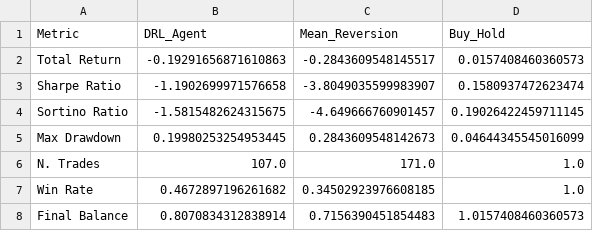
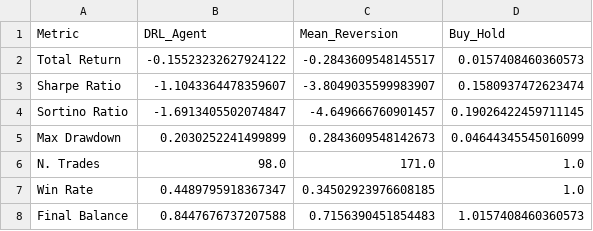
Before and after one commit to greg0020/Tesi, a CSV file: Data/evaluation_results/comparison_table.csv, drawn as a sheet.

```diff
--- a/Data/evaluation_results/comparison_table.csv
+++ b/Data/evaluation_results/comparison_table.csv
@@ -1,8 +1,8 @@
 Metric,DRL_Agent,Mean_Reversion,Buy_Hold
-Total Return,-0.19291656871610863,-0.2843609548145517,0.0157408460360573
-Sharpe Ratio,-1.1902699971576658,-3.8049035599983907,0.1580937472623474
-Sortino Ratio,-1.5815482624315675,-4.649666760901457,0.19026422459711145
-Max Drawdown,0.19980253254953445,0.2843609548142673,0.04644345545016099
-N. Trades,107.0,171.0,1.0
-Win Rate,0.4672897196261682,0.34502923976608185,1.0
-Final Balance,0.8070834312838914,0.7156390451854483,1.0157408460360573
+Total Return,-0.15523232627924122,-0.2843609548145517,0.0157408460360573
+Sharpe Ratio,-1.1043364478359607,-3.8049035599983907,0.1580937472623474
+Sortino Ratio,-1.6913405502074847,-4.649666760901457,0.19026422459711145
+Max Drawdown,0.2030252241499899,0.2843609548142673,0.04644345545016099
+N. Trades,98.0,171.0,1.0
+Win Rate,0.4489795918367347,0.34502923976608185,1.0
+Final Balance,0.8447676737207588,0.7156390451854483,1.0157408460360573
```
Also changed, not shown: Data/evaluation_results/portfolio_values.csv, 7 other files.
